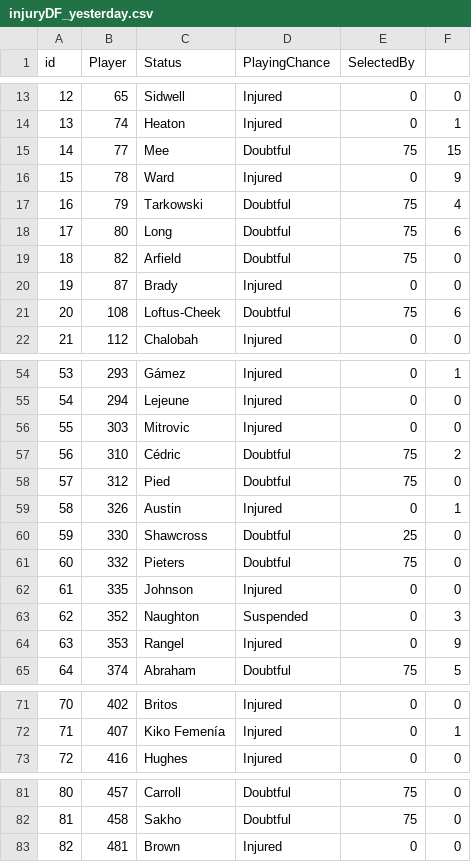
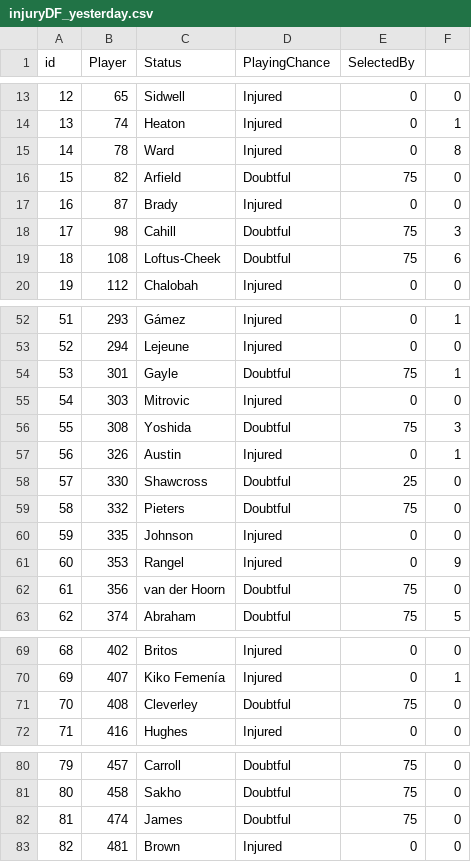
Before and after one commit to gpoudel/FPL-Analytics, a CSV file: fplBoardLive/data/injuryDF_yesterday.csv, drawn as a sheet; only a part is shown, gaps mark what is left out; removed rows and columns are numbered as before the commit, all else as after; the diff covers the shown part only; the diff names each change by its address in the sheet, - before the commit and + after, or states it on an @@ line.

```diff
--- a/fplBoardLive/data/injuryDF_yesterday.csv
+++ b/fplBoardLive/data/injuryDF_yesterday.csv
-row 15: 14 | 77 | Mee | Doubtful | 75 | 15
@@ column A (id) renumbered from row 15 down @@
-F15: 9
+F15: 8
-row 17: 16 | 79 | Tarkowski | Doubtful | 75 | 4
-row 18: 17 | 80 | Long | Doubtful | 75 | 6
+row 18: 17 | 98 | Cahill | Doubtful | 75 | 3
+row 54: 53 | 301 | Gayle | Doubtful | 75 | 1
-row 57: 56 | 310 | Cédric | Doubtful | 75 | 2
-row 58: 57 | 312 | Pied | Doubtful | 75 | 0
+row 56: 55 | 308 | Yoshida | Doubtful | 75 | 3
-row 63: 62 | 352 | Naughton | Suspended | 0 | 3
+row 62: 61 | 356 | van der Hoorn | Doubtful | 75 | 0
+row 71: 70 | 408 | Cleverley | Doubtful | 75 | 0
+row 82: 81 | 474 | James | Doubtful | 75 | 0
```
Also changed, not shown: 1 removed row and 3 edited cells elsewhere in this file, fplBoardLive/data/DailyPriceUpdate.csv, fplBoardLive/data/FixtureDF.csv, 15 other files.
